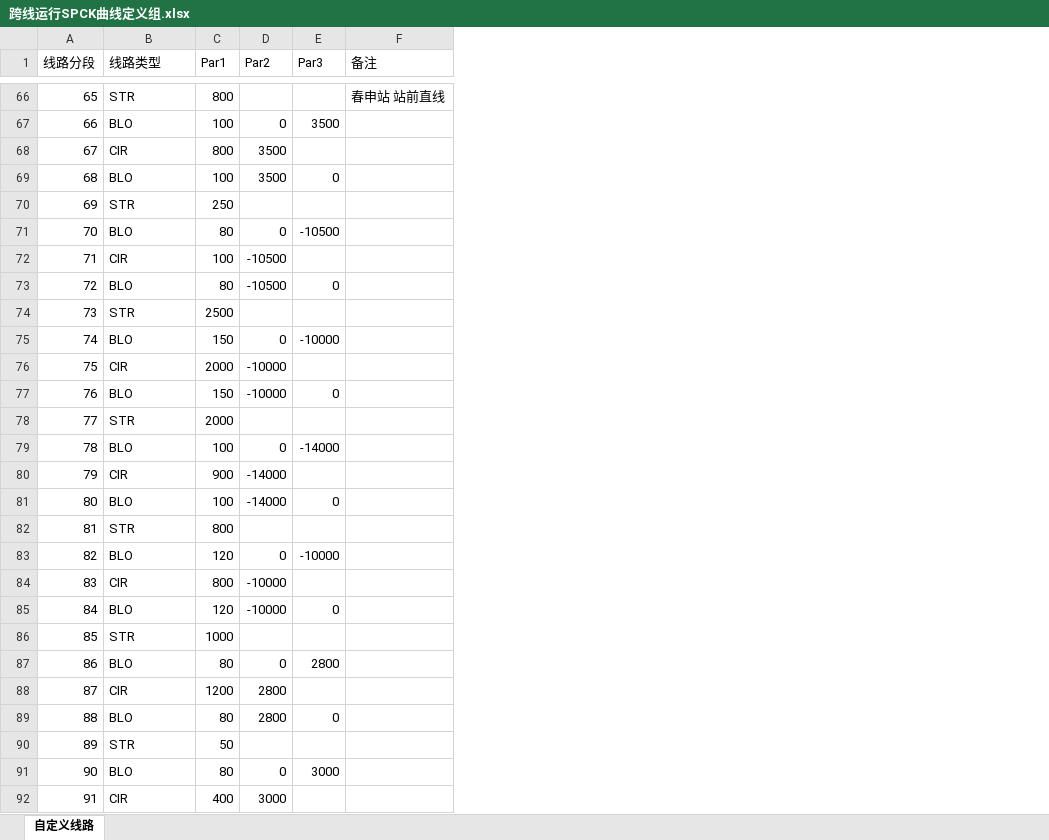
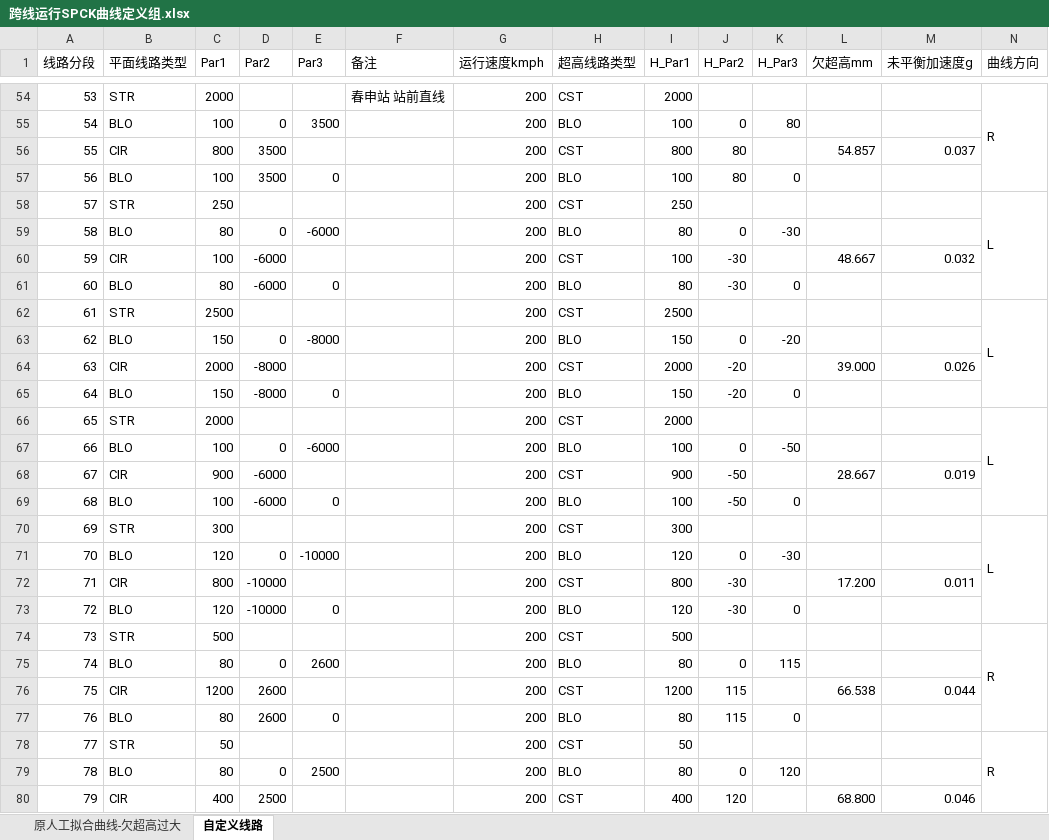
Before and after one commit to wenquantongxin/ROS2WithSPCK, an Excel workbook: docs/跨线运行SPCK曲线定义组.xlsx, sheet 自定义线路, drawn as a sheet; only a part is shown, gaps mark what is left out; values as stored, in another font and other column widths than the file's, no cell formats; addresses are those after the commit; the diff covers the shown part only; the diff names each change by its address in the sheet, - before the commit and + after, or states it on an @@ line.

```diff
--- a/docs/跨线运行SPCK曲线定义组.xlsx (sheet 自定义线路)
+++ b/docs/跨线运行SPCK曲线定义组.xlsx (sheet 自定义线路)
+sheet tab: 原人工拟合曲线-欠超高过大
+column G (运行速度kmph), rows 54-80: all 200
+column H (超高线路类型), rows 54-80: CST | BLO | CST | BLO | CST | BLO | CST | BLO | CST | BLO | CST | BLO | CST | BLO | CST | BLO | CST | BLO | CST | BLO | CST | BLO | CST | BLO | CST | BLO | CST
+column I (H_Par1), rows 54-80: 2000 | 100 | 800 | 100 | 250 | 80 | 100 | 80 | 2500 | 150 | 2000 | 150 | 2000 | 100 | 900 | 100 | 300 | 120 | 800 | 120 | 500 | 80 | 1200 | 80 | 50 | 80 | 400
+column J (H_Par2), rows 55-80: 0 | 80 | 80 |  | 0 | -30 | -30 |  | 0 | -20 | -20 |  | 0 | -50 | -50 |  | 0 | -30 | -30 |  | 0 | 115 | 115 |  | 0 | 120
+column K (H_Par3), rows 55-79: 80 |  | 0 |  | -30 |  | 0 |  | -20 |  | 0 |  | -50 |  | 0 |  | -30 |  | 0 |  | 115 |  | 0 |  | 120
+column L (欠超高mm), rows 56-80: 54.857 |  |  |  | 48.667 |  |  |  | 39.000 |  |  |  | 28.667 |  |  |  | 17.200 |  |  |  | 66.538 |  |  |  | 68.800
+column M (未平衡加速度g), rows 56-80: 0.037 |  |  |  | 0.032 |  |  |  | 0.026 |  |  |  | 0.019 |  |  |  | 0.011 |  |  |  | 0.044 |  |  |  | 0.046
+column N (曲线方向), rows 54-78: R |  |  |  | L |  |  |  | L |  |  |  | L |  |  |  | L |  |  |  | R |  |  |  | R
-B1: 线路类型
+B1: 平面线路类型
@@ column A (线路分段) renumbered from row 50 down @@
-C54 (Par1): 800
+C54 (Par1): 2000
-E59 (Par3): -10500
+E59 (Par3): -6000
-D60:D61 (Par2): -10500
+D60:D61 (Par2): -6000
-E63 (Par3): -10000
+E63 (Par3): -8000
-D64:D65 (Par2): -10000
+D64:D65 (Par2): -8000
-E67 (Par3): -14000
+E67 (Par3): -6000
-D68:D69 (Par2): -14000
+D68:D69 (Par2): -6000
-C70 (Par1): 800
+C70 (Par1): 300
-C74 (Par1): 1000
+C74 (Par1): 500
-E75 (Par3): 2800
+E75 (Par3): 2600
-D76:D77 (Par2): 2800
+D76:D77 (Par2): 2600
-E79 (Par3): 3000
+E79 (Par3): 2500
-D80 (Par2): 3000
+D80 (Par2): 2500
```
Also changed, not shown: 3 added rows, 15 removed rows and 22 edited cells elsewhere in this sheet, cell formats, formulas that keep their value, 1 other file.
